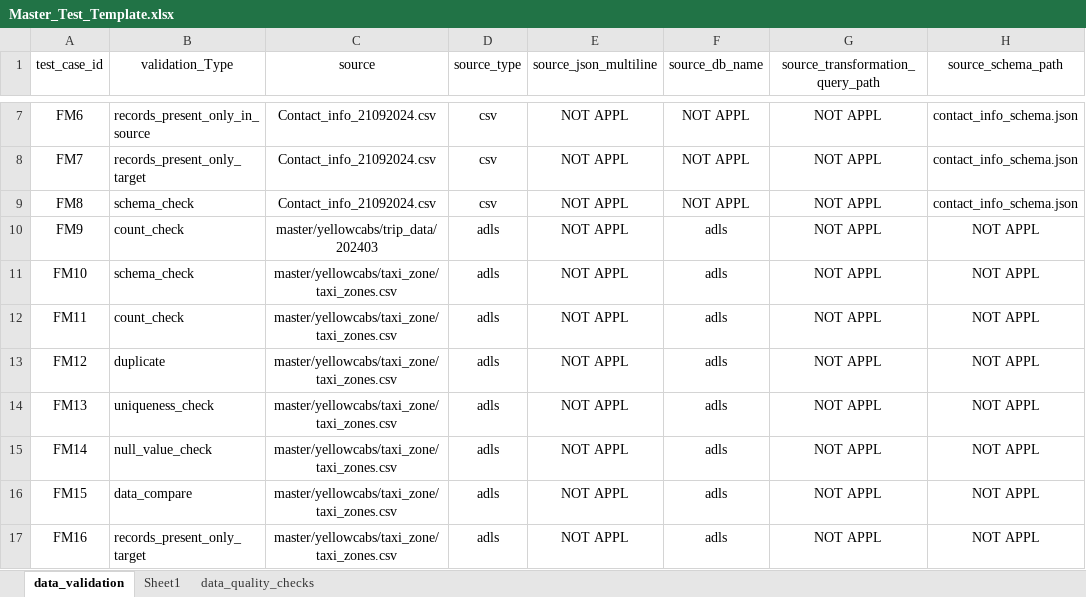
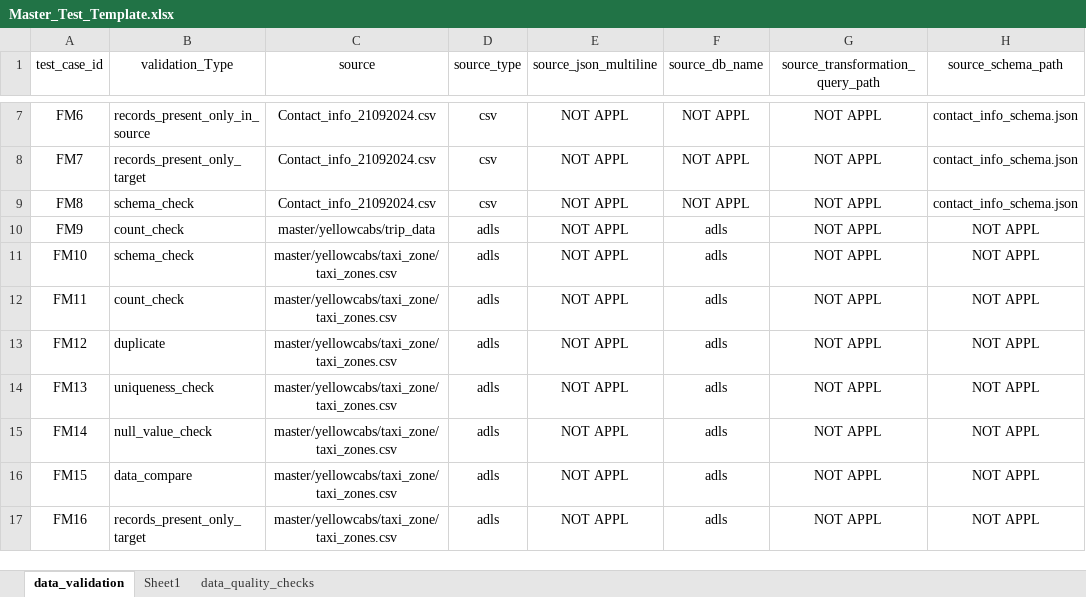
Before and after one commit to ksreenivasulu443/test_automation_project, an Excel workbook: config/Master_Test_Template.xlsx, sheet data_validation, drawn as a sheet; only a part is shown, gaps mark what is left out; values as stored, in another font and other column widths than the file's, no borders; the diff names each change by its address in the sheet, - before the commit and + after, or states it on an @@ line.

```diff
--- a/config/Master_Test_Template.xlsx (sheet data_validation)
+++ b/config/Master_Test_Template.xlsx (sheet data_validation)
-C10 (source): master/yellowcabs/trip_data/202403
+C10 (source): master/yellowcabs/trip_data
```
Also changed, not shown: 2 other files.
